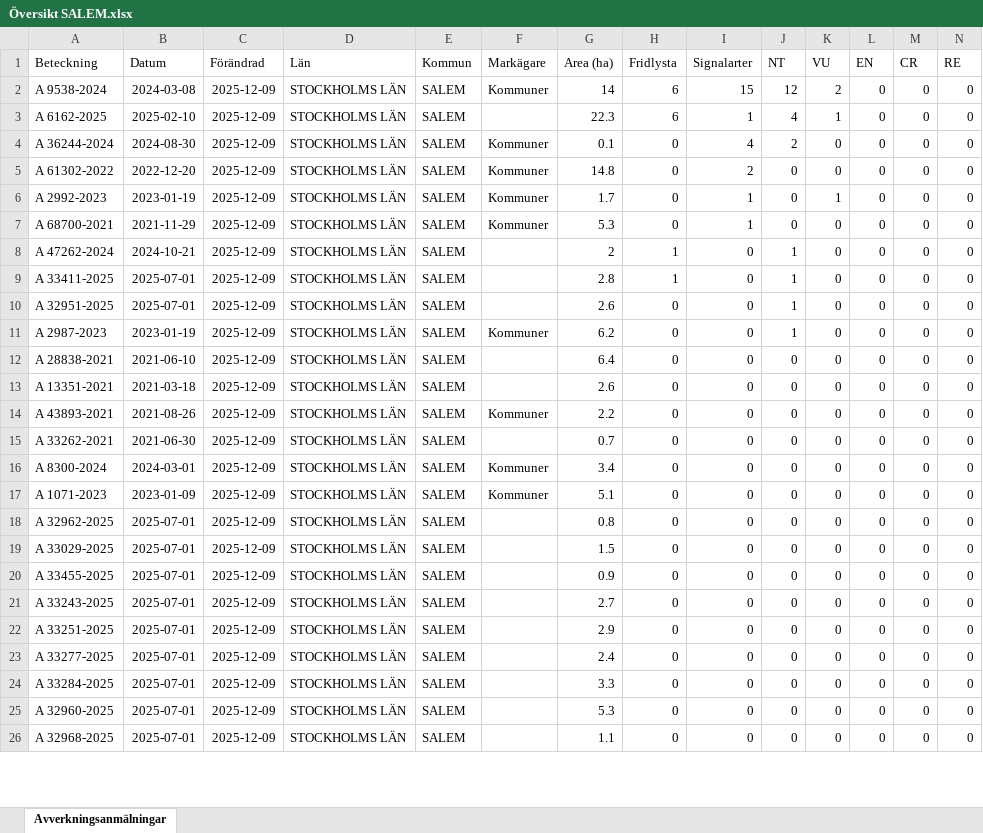
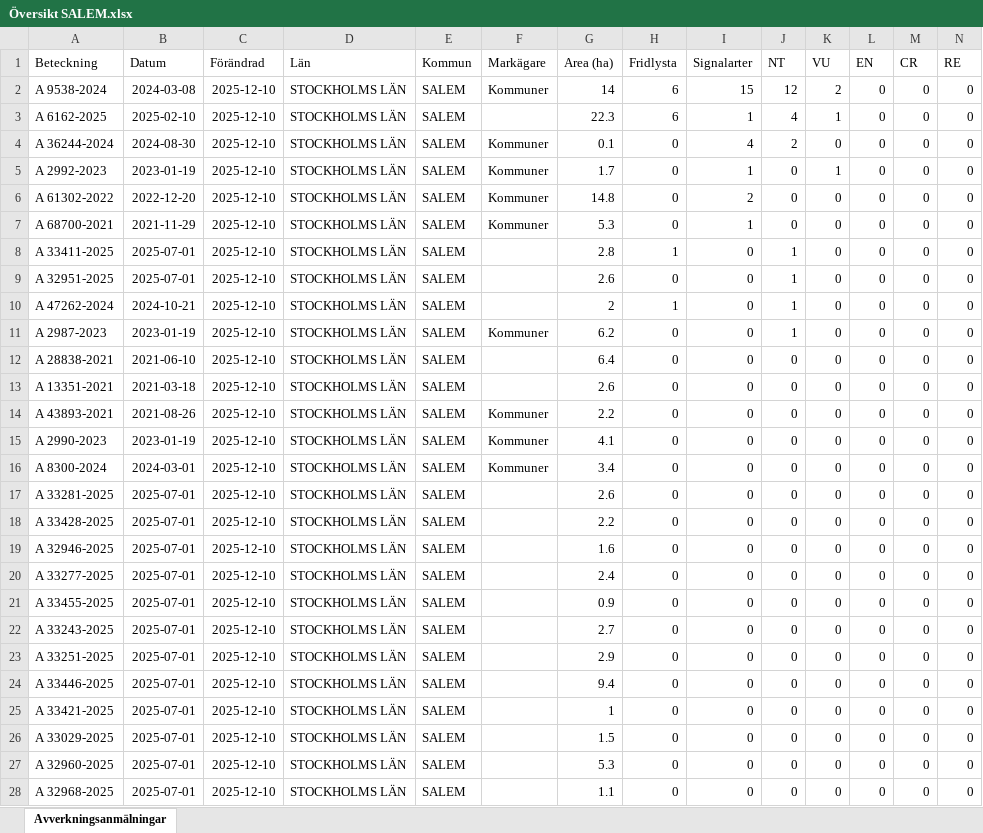
Before and after one commit to klasma/Logging_0128, an Excel workbook: Översikt SALEM.xlsx, sheet Avverkningsanmälningar, drawn as a sheet; only a part is shown; values as stored, in another font and other column widths than the file's, no borders; removed rows and columns are numbered as before the commit, all else as after; rows hold the shown columns only; the diff covers the shown part only; the diff names each change by its address in the sheet, - before the commit and + after, or states it on an @@ line.

```diff
--- a/Översikt SALEM.xlsx (sheet Avverkningsanmälningar)
+++ b/Översikt SALEM.xlsx (sheet Avverkningsanmälningar)
-C2:C4 (Förändrad): 2025-12-09
+C2:C4 (Förändrad): 2025-12-10
-row 5: A 61302-2022 | 2022-12-20 | 2025-12-09 | STOCKHOLMS LÄN | SALEM | Kommuner | 14.8 | 0 | 2 | 0 | 0 | 0 | 0 | 0
-C5 (Förändrad): 2025-12-09
+C5 (Förändrad): 2025-12-10
+row 6: A 61302-2022 | 2022-12-20 | 2025-12-10 | STOCKHOLMS LÄN | SALEM | Kommuner | 14.8 | 0 | 2 | 0 | 0 | 0 | 0 | 0
-C7 (Förändrad): 2025-12-09
+C7 (Förändrad): 2025-12-10
-row 8: A 47262-2024 | 2024-10-21 | 2025-12-09 | STOCKHOLMS LÄN | SALEM |  | 2 | 1 | 0 | 1 | 0 | 0 | 0 | 0
-C8:C9 (Förändrad): 2025-12-09
+C8:C9 (Förändrad): 2025-12-10
+row 10: A 47262-2024 | 2024-10-21 | 2025-12-10 | STOCKHOLMS LÄN | SALEM |  | 2 | 1 | 0 | 1 | 0 | 0 | 0 | 0
-C11:C17 (Förändrad): 2025-12-09
+C11:C17 (Förändrad): 2025-12-10
-A15 (Beteckning): A 33262-2021
+A15 (Beteckning): A 2990-2023
-B15 (Datum): 2021-06-30
+B15 (Datum): 2023-01-19
-F15 (Markägare): (empty)
+F15 (Markägare): Kommuner
-G15 (Area (ha)): 0.7
+G15 (Area (ha)): 4.1
-A17 (Beteckning): A 1071-2023
+A17 (Beteckning): A 33281-2025
-B17 (Datum): 2023-01-09
+B17 (Datum): 2025-07-01
-F17 (Markägare): Kommuner
+F17 (Markägare): (empty)
-G17 (Area (ha)): 5.1
+G17 (Area (ha)): 2.6
+row 18: A 33428-2025 | 2025-07-01 | 2025-12-10 | STOCKHOLMS LÄN | SALEM |  | 2.2 | 0 | 0 | 0 | 0 | 0 | 0 | 0
-A19 (Beteckning): A 32962-2025
+A19 (Beteckning): A 32946-2025
-C19:C25 (Förändrad): 2025-12-09
+C19:C25 (Förändrad): 2025-12-10
-G19 (Area (ha)): 0.8
+G19 (Area (ha)): 1.6
-A20 (Beteckning): A 33029-2025
+A20 (Beteckning): A 33277-2025
-G20 (Area (ha)): 1.5
+G20 (Area (ha)): 2.4
-A24 (Beteckning): A 33277-2025
+A24 (Beteckning): A 33446-2025
-G24 (Area (ha)): 2.4
+G24 (Area (ha)): 9.4
-A25 (Beteckning): A 33284-2025
+A25 (Beteckning): A 33421-2025
-G25 (Area (ha)): 3.3
+G25 (Area (ha)): 1
+row 26: A 33029-2025 | 2025-07-01 | 2025-12-10 | STOCKHOLMS LÄN | SALEM |  | 1.5 | 0 | 0 | 0 | 0 | 0 | 0 | 0
-C27:C28 (Förändrad): 2025-12-09
+C27:C28 (Förändrad): 2025-12-10
```
Also changed, not shown: 1 added row, 3 removed rows and 72 edited cells elsewhere in this sheet, artfynd/A 2987-2023 artfynd.xlsx, artfynd/A 33411-2025 artfynd.xlsx, 53 other files.
